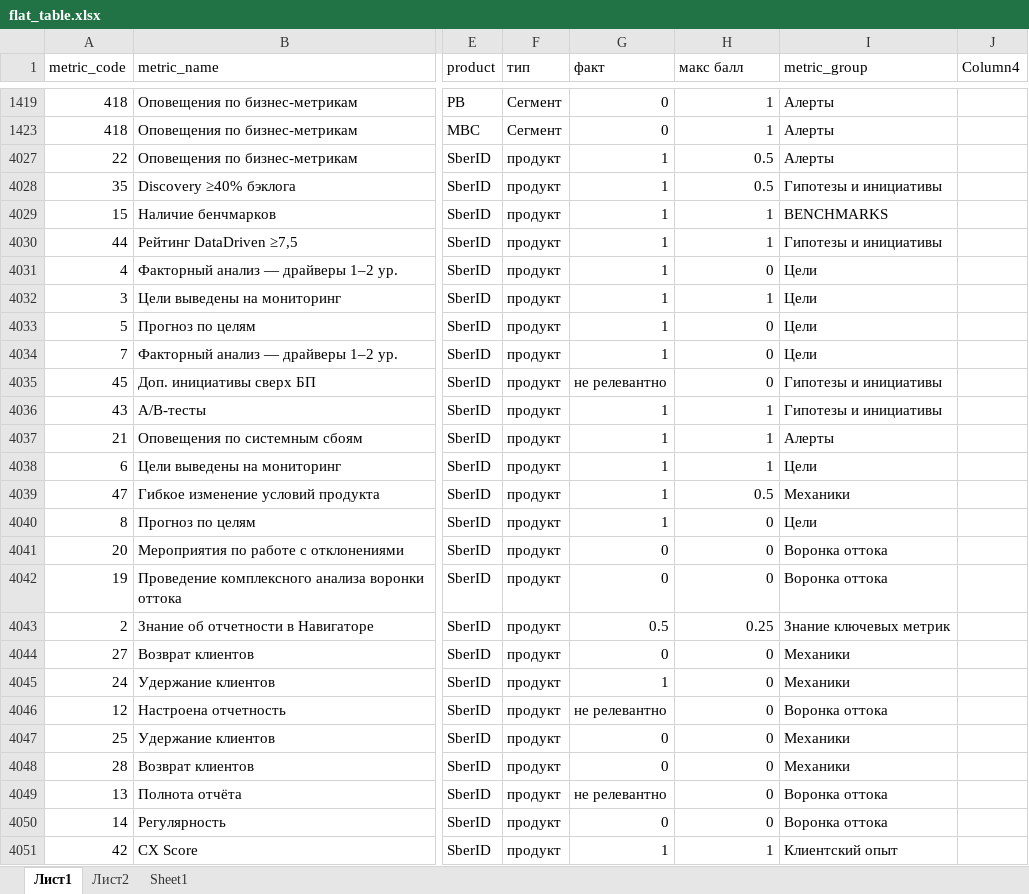
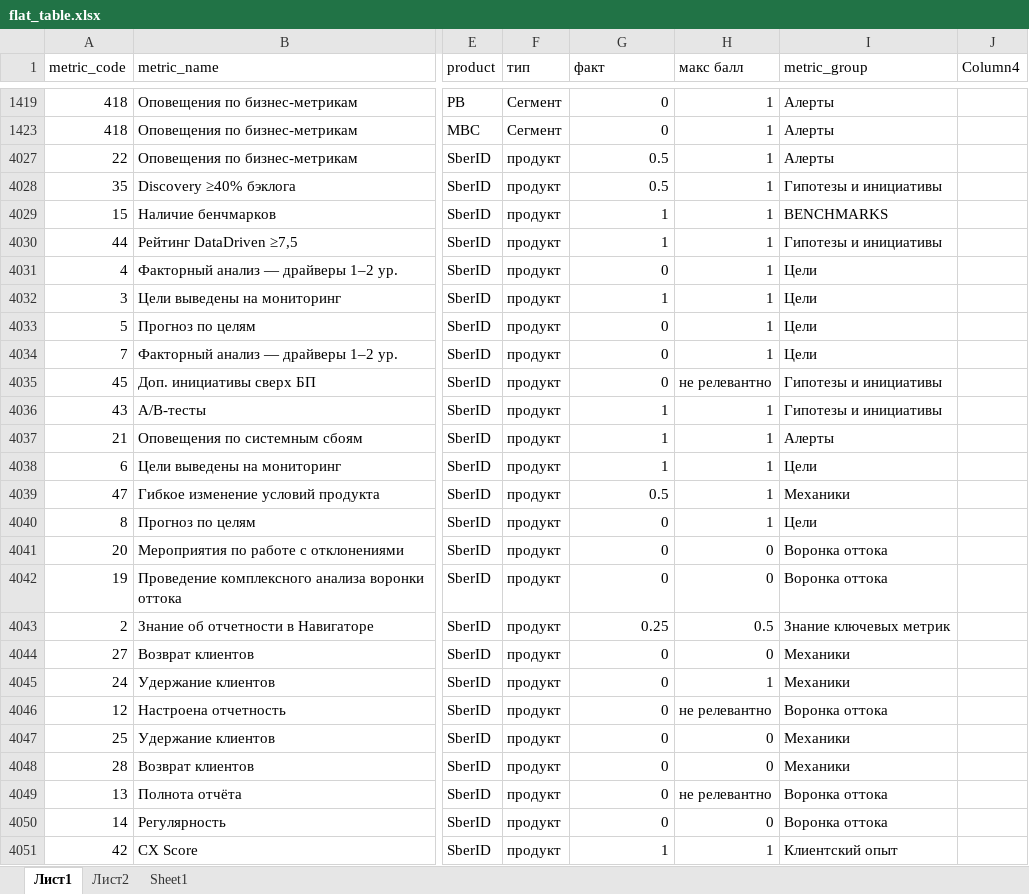
Before and after one commit to schischko-r/DD, an Excel workbook: flat_table.xlsx, sheet Лист1, drawn as a sheet; only a part is shown, gaps mark what is left out; values as stored, in another font and other column widths than the file's, no cell formats; table styles not drawn; the diff covers the shown part only; the diff names each change by its address in the sheet, - before the commit and + after, or states it on an @@ line.

```diff
--- a/flat_table.xlsx (sheet Лист1)
+++ b/flat_table.xlsx (sheet Лист1)
-G4027:G4028 (факт): 1
+G4027:G4028 (факт): 0.5
-H4027:H4028 (макс балл): 0.5
+H4027:H4028 (макс балл): 1
-G4031 (факт): 1
+G4031 (факт): 0
-H4031 (макс балл): 0
+H4031 (макс балл): 1
-G4033:G4034 (факт): 1
+G4033:G4034 (факт): 0
-H4033:H4034 (макс балл): 0
+H4033:H4034 (макс балл): 1
-G4035 (факт): не релевантно
+G4035 (факт): 0
-H4035 (макс балл): 0
+H4035 (макс балл): не релевантно
-G4039 (факт): 1
+G4039 (факт): 0.5
-H4039 (макс балл): 0.5
+H4039 (макс балл): 1
-G4040 (факт): 1
+G4040 (факт): 0
-H4040 (макс балл): 0
+H4040 (макс балл): 1
-G4043 (факт): 0.5
+G4043 (факт): 0.25
-H4043 (макс балл): 0.25
+H4043 (макс балл): 0.5
-G4045 (факт): 1
+G4045 (факт): 0
-H4045 (макс балл): 0
+H4045 (макс балл): 1
-G4046 (факт): не релевантно
+G4046 (факт): 0
-H4046 (макс балл): 0
+H4046 (макс балл): не релевантно
-G4049 (факт): не релевантно
+G4049 (факт): 0
-H4049 (макс балл): 0
+H4049 (макс балл): не релевантно
```
Also changed, not shown: 57 edited cells elsewhere in this sheet, cell formats, 14 other files.
